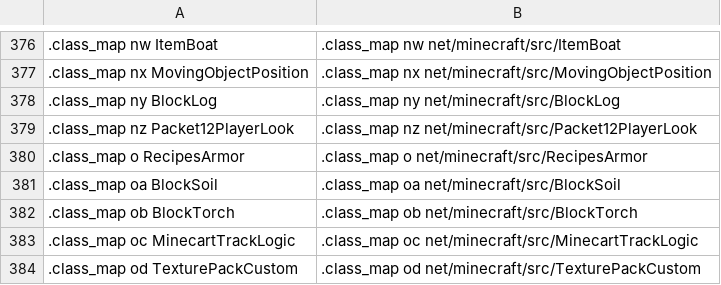
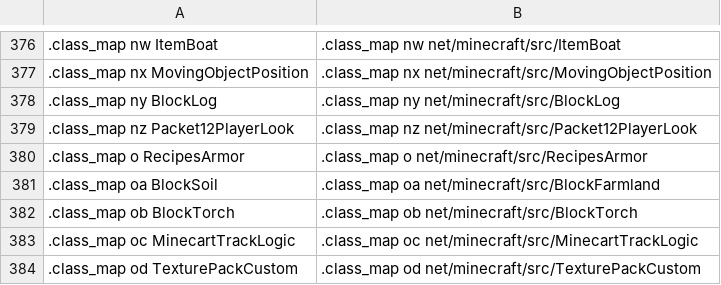
Before and after one commit to ancientmc/SRGConfig, a CSV file: data/csv/versions/a1.2.6/classes_a1.2.6.csv, drawn as a sheet; only a part is shown, gaps mark what is left out; the diff names each change by its address in the sheet, - before the commit and + after, or states it on an @@ line.

```diff
--- a/data/csv/versions/a1.2.6/classes_a1.2.6.csv
+++ b/data/csv/versions/a1.2.6/classes_a1.2.6.csv
-B381: .class_map oa net/minecraft/src/BlockSoil
+B381: .class_map oa net/minecraft/src/BlockFarmland
```
Also changed, not shown: 8 other files.
